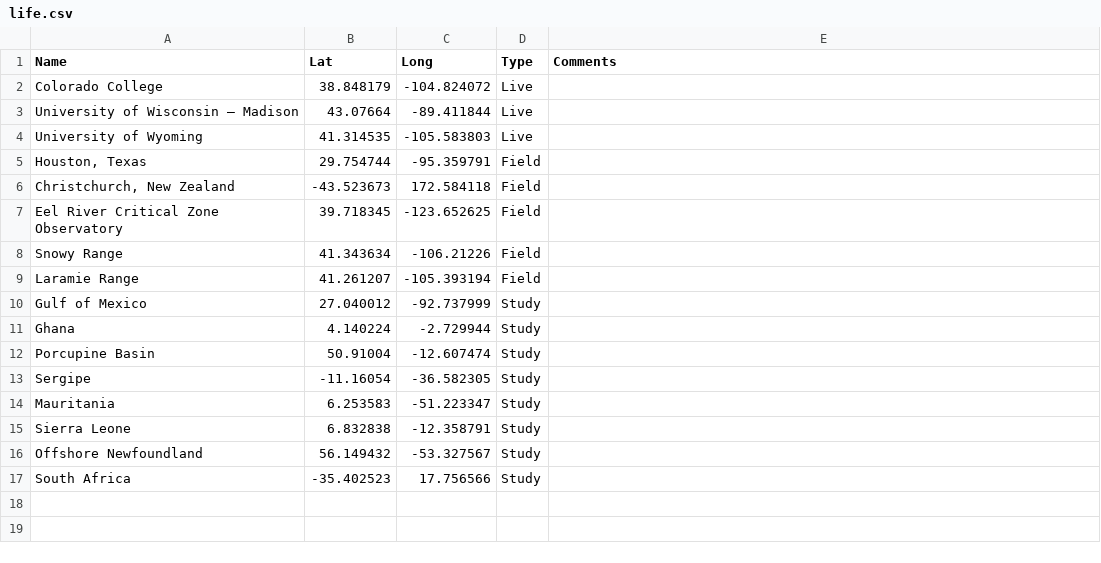
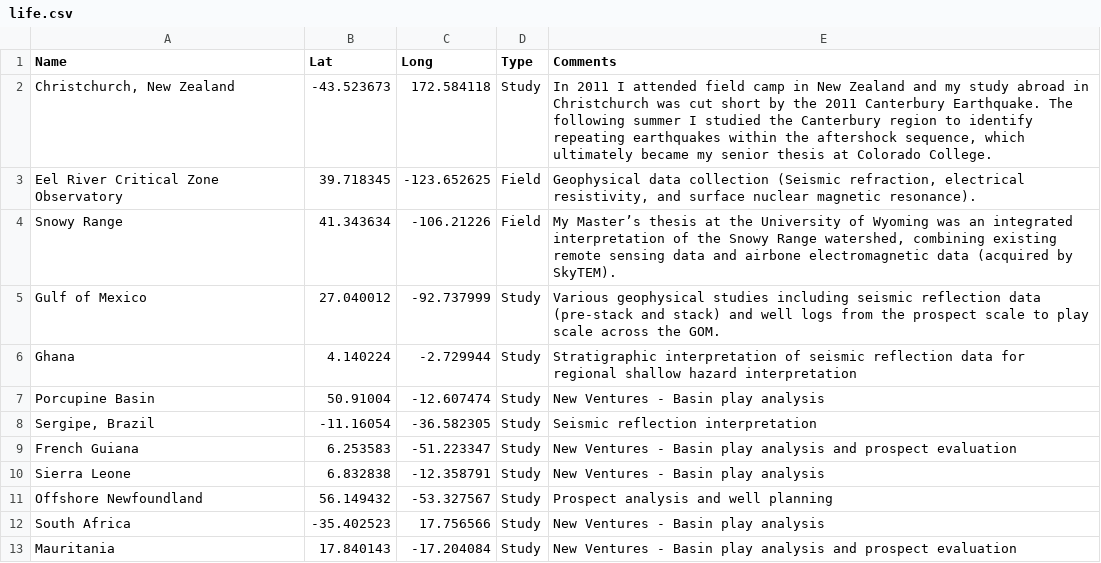
Before and after one commit to armstrys/Data-Bites-Blog, a CSV file: data/life.csv, drawn as a sheet.

```diff
--- a/data/life.csv
+++ b/data/life.csv
@@ -1,17 +1,13 @@
 Name,Lat,Long,Type,Comments
-Colorado College,38.848179,-104.824072,Live,
-University of Wisconsin – Madison,43.07664,-89.411844,Live,
-University of Wyoming,41.314535,-105.583803,Live,
-"Houston, Texas",29.754744,-95.359791,Field,
-"Christchurch, New Zealand",-43.523673,172.584118,Field,
-Eel River Critical Zone Observatory,39.718345,-123.652625,Field,
-Snowy Range,41.343634,-106.21226,Field,
-Laramie Range,41.261207,-105.393194,Field,
-Gulf of Mexico,27.040012,-92.737999,Study,
-Ghana,4.140224,-2.729944,Study,
-Porcupine Basin,50.91004,-12.607474,Study,
-Sergipe,-11.16054,-36.582305,Study,
-Mauritania,6.253583,-51.223347,Study,
-Sierra Leone,6.832838,-12.358791,Study,
-Offshore Newfoundland,56.149432,-53.327567,Study,
-South Africa,-35.402523,17.756566,Study,
+"Christchurch, New Zealand",-43.523673,172.584118,Study,"In 2011 I attended field camp in New Zealand and my study abroad in Christchurch was cut short by the 2011 Canterbury Earthquake. The following summer I studied the Canterbury region to identify repeating earthquakes within the aftershock sequence, which ultimately became my senior thesis at Colorado College."
+Eel River Critical Zone Observatory,39.718345,-123.652625,Field,"Geophysical data collection (Seismic refraction, electrical resistivity, and surface nuclear magnetic resonance)."
+Snowy Range,41.343634,-106.21226,Field,"My Master’s thesis at the University of Wyoming was an integrated interpretation of the Snowy Range watershed, combining existing remote sensing data and airbone electromagnetic data (acquired by SkyTEM)."
+Gulf of Mexico,27.040012,-92.737999,Study,Various geophysical studies including seismic reflection data (pre-stack and stack) and well logs from the prospect scale to play scale across the GOM.
+Ghana,4.140224,-2.729944,Study,Stratigraphic interpretation of seismic reflection data for regional shallow hazard interpretation
+Porcupine Basin,50.91004,-12.607474,Study,New Ventures - Basin play analysis
+"Sergipe, Brazil",-11.16054,-36.582305,Study,Seismic reflection interpretation
+French Guiana,6.253583,-51.223347,Study,New Ventures - Basin play analysis and prospect evaluation
+Sierra Leone,6.832838,-12.358791,Study,New Ventures - Basin play analysis
+Offshore Newfoundland,56.149432,-53.327567,Study,Prospect analysis and well planning
+South Africa,-35.402523,17.756566,Study,New Ventures - Basin play analysis
+Mauritania,17.840143,-17.204084,Study,New Ventures - Basin play analysis and prospect evaluation
```
Also changed, not shown: 3 other files.
